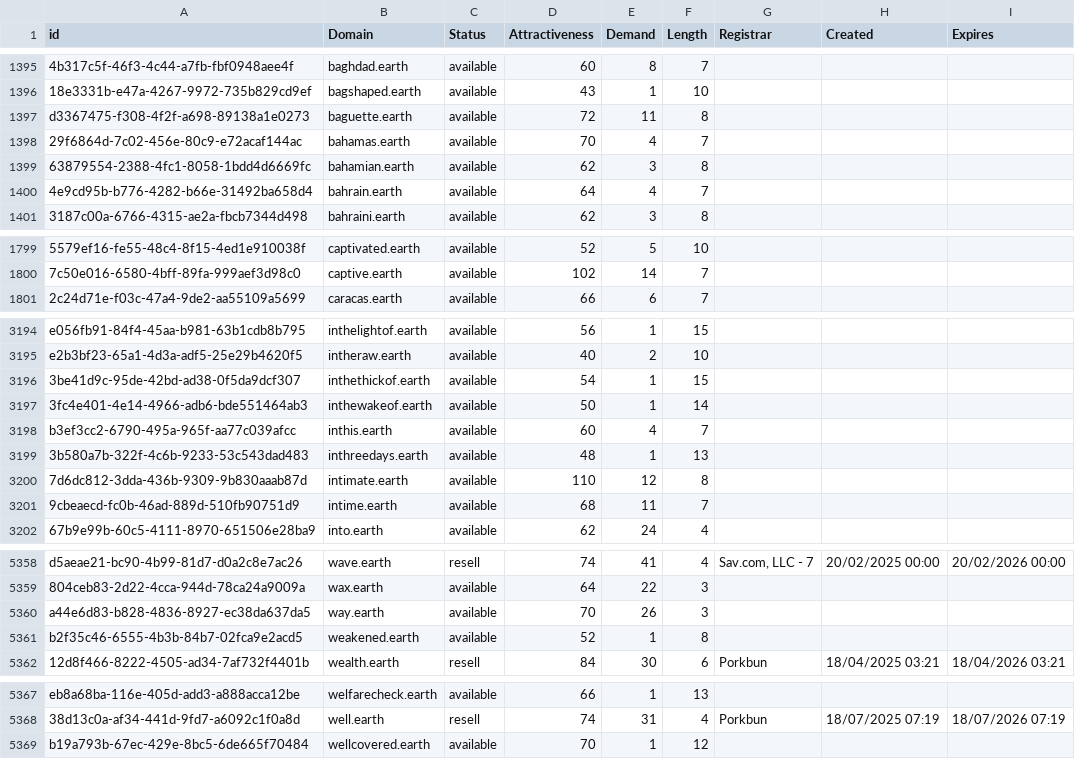
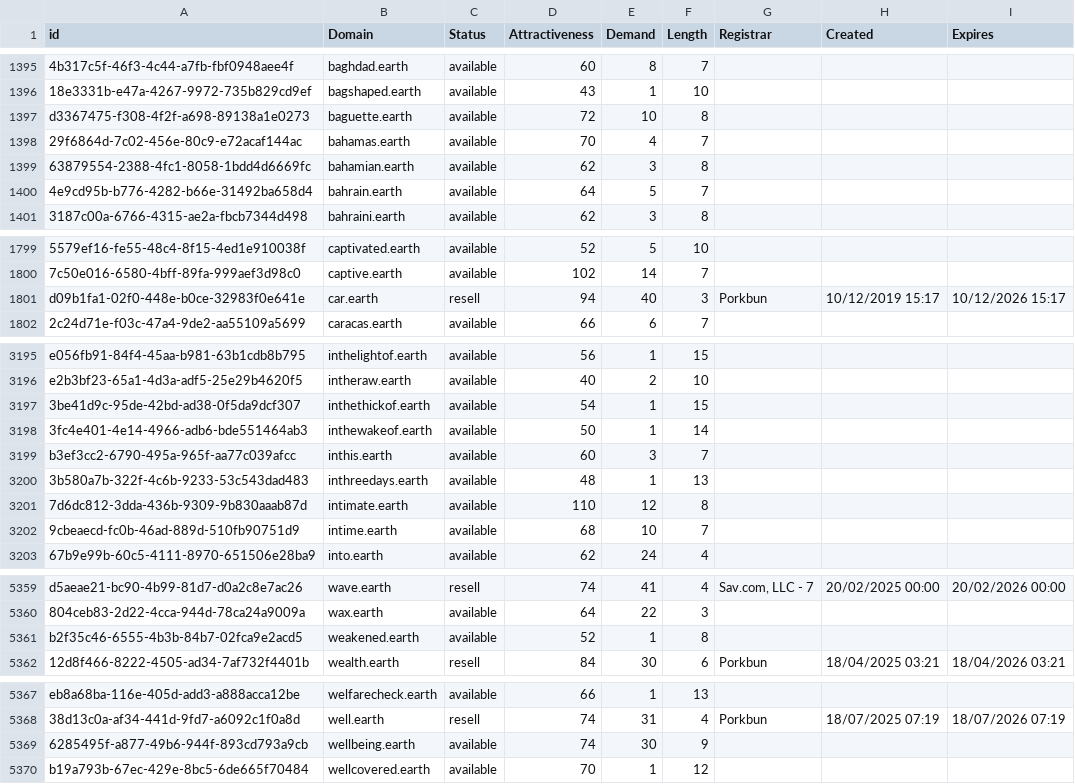
Before and after one commit to UniqueDomains/earth-oneword-domains, a CSV file: earth.csv, drawn as a sheet; only a part is shown, gaps mark what is left out; removed rows and columns are numbered as before the commit, all else as after; the diff covers the shown part only; the diff names each change by its address in the sheet, - before the commit and + after, or states it on an @@ line.

Commit message:
Domains update

```diff
--- a/earth.csv
+++ b/earth.csv
-E1397 (Demand): 11
+E1397 (Demand): 10
-E1400 (Demand): 4
+E1400 (Demand): 5
+row 1801: d09b1fa1-02f0-448e-b0ce-32983f0e641e | car.earth | resell | 94 | 40 | 3 | Porkbun | 10/12/2019 15:17 | 10/12/2026 15:17
-E3199 (Demand): 4
+E3199 (Demand): 3
-E3202 (Demand): 11
+E3202 (Demand): 10
-row 5360: a44e6d83-b828-4836-8927-ec38da637da5 | way.earth | available | 70 | 26 | 3
+row 5369: 6285495f-a877-49b6-944f-893cd793a9cb | wellbeing.earth | available | 74 | 30 | 9
```
Also changed, not shown: 85 edited cells elsewhere in this file, 2 other files.
